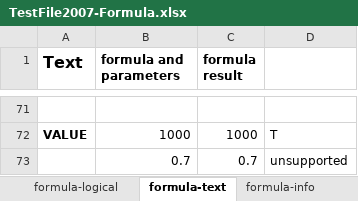
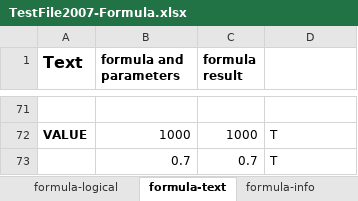
Before and after one commit to zkoss/zkspreadsheet, an Excel workbook: zss.test/src/main/webapp/TestFile2007-Formula.xlsx, sheet formula-text, drawn as a sheet; only a part is shown, gaps mark what is left out; values as stored, in another font and other column widths than the file's, no borders; conditional formats not drawn; the diff names each change by its address in the sheet, - before the commit and + after, or states it on an @@ line.

```diff
--- a/zss.test/src/main/webapp/TestFile2007-Formula.xlsx (sheet formula-text)
+++ b/zss.test/src/main/webapp/TestFile2007-Formula.xlsx (sheet formula-text)
-D73: unsupported
+D73: T
```
Also changed, not shown: sheet formula-datetime, sheet formula-math.
